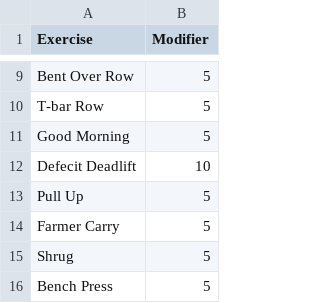
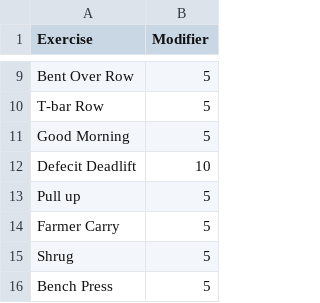
Before and after one commit to raven-black-dream/WorkoutTrackerWeb, a CSV file: exercise_modifiers.csv, drawn as a sheet; only a part is shown, gaps mark what is left out.

Commit message:
Edited Exercise Modifiers to fix an error.

```diff
--- a/exercise_modifiers.csv
+++ b/exercise_modifiers.csv
@@ -12,3 +12,3 @@ Good Morning,5
 Defecit Deadlift,10
-Pull Up,5
+Pull up,5
 Farmer Carry,5
```
